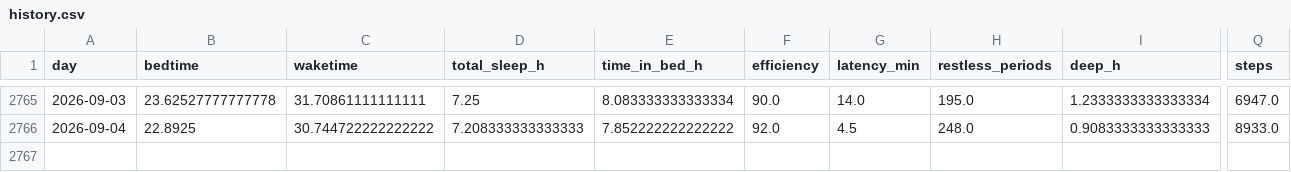
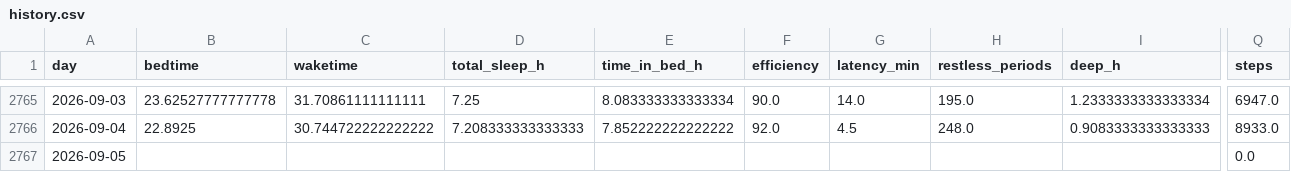
Before and after one commit to petedilworth/health-tracker, a CSV file: data/history.csv, drawn as a sheet; only a part is shown, gaps mark what is left out; rows hold the shown columns only; the diff names each change by its address in the sheet, - before the commit and + after, or states it on an @@ line.

```diff
--- a/data/history.csv
+++ b/data/history.csv
+row 2767: 2026-09-05 |  |  |  |  |  |  |  |  | 0.0
```
Also changed, not shown: 25 other files.
